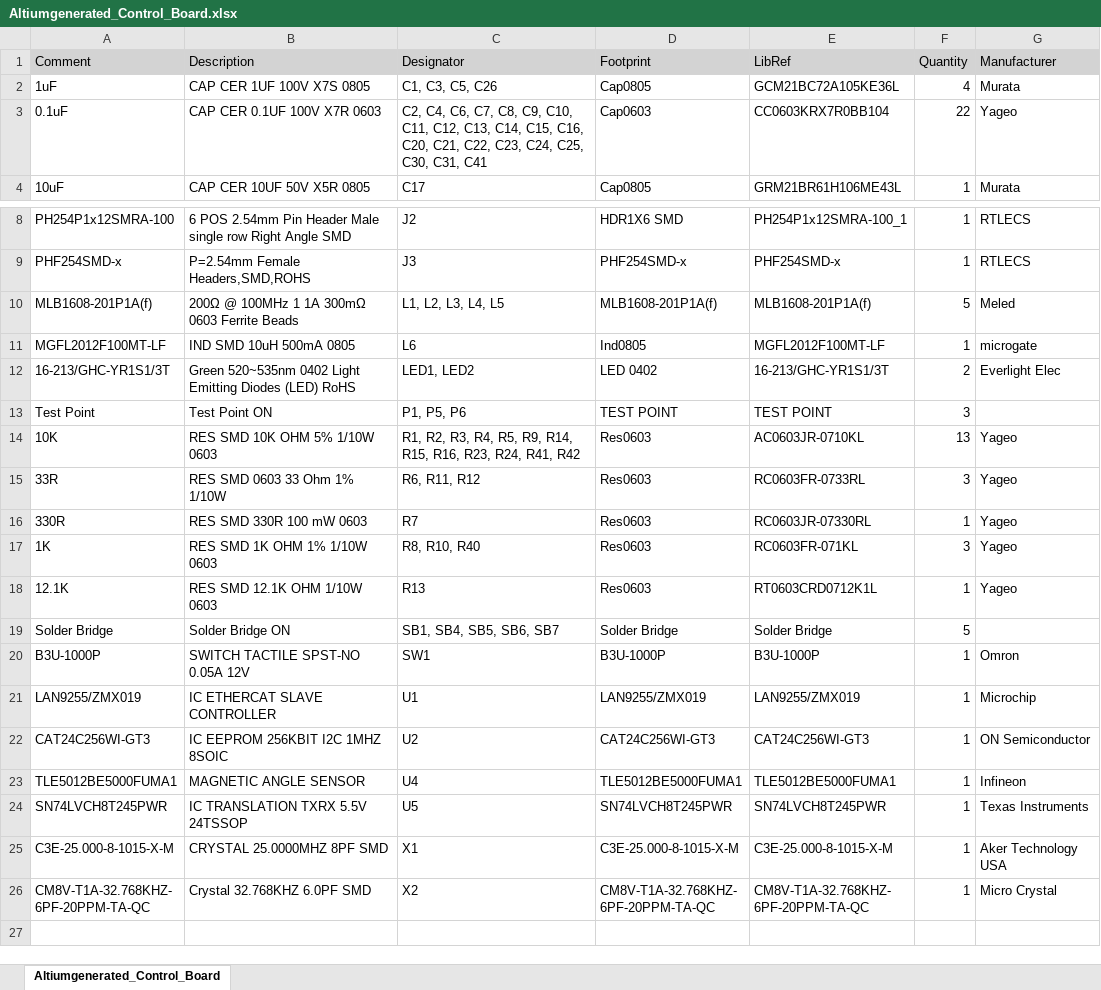
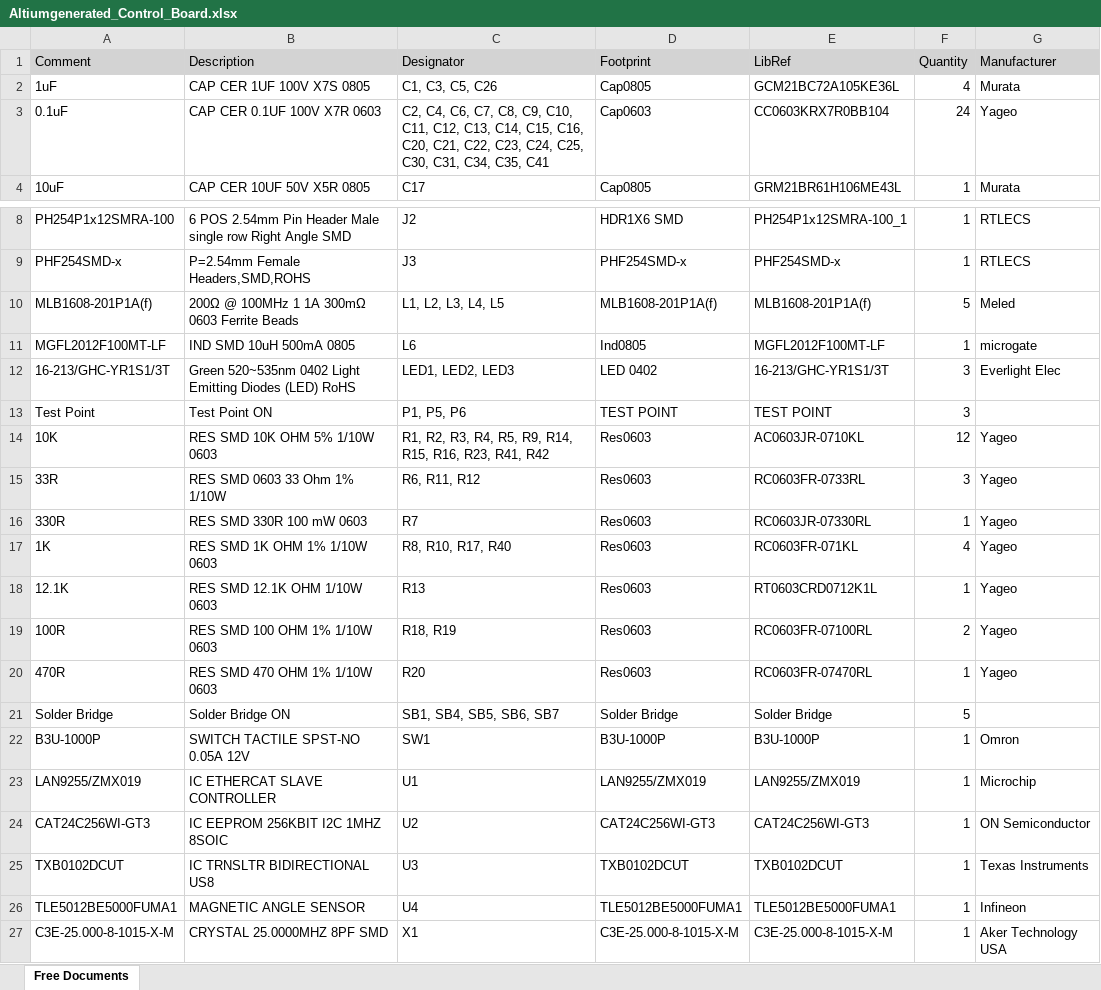
Before and after one commit to eSpark-Backup/christian-raun-ethercat-design, an Excel workbook: Deliverables/BOM/Altiumgenerated_Control_Board.xlsx, sheet Free Documents, drawn as a sheet; only a part is shown, gaps mark what is left out; the shorter side is filled out with more unchanged rows; values as stored, in another font and other column widths than the file's, no borders; removed rows and columns are numbered as before the commit, all else as after; the diff names each change by its address in the sheet, - before the commit and + after, or states it on an @@ line.

```diff
--- a/Deliverables/BOM/Altiumgenerated_Control_Board.xlsx (sheet Free Documents)
+++ b/Deliverables/BOM/Altiumgenerated_Control_Board.xlsx (sheet Free Documents)
-sheet tab: Altiumgenerated_Control_Board
+sheet tab: Free Documents
-C3 (Designator): …C30, C31, C41
+C3 (Designator): …C30, C31, C34, C35, C41
-F3 (Quantity): 22
+F3 (Quantity): 24
-C12 (Designator): LED1, LED2
+C12 (Designator): LED1, LED2, LED3
-F12 (Quantity): 2
+F12 (Quantity): 3
-C14 (Designator): …R16, R23, R24, R41, R42
+C14 (Designator): …R16, R23, R41, R42
-F14 (Quantity): 13
+F14 (Quantity): 12
-C17 (Designator): R8, R10, R40
+C17 (Designator): R8, R10, R17, R40
-F17 (Quantity): 3
+F17 (Quantity): 4
+row 19: 100R | RES SMD 100 OHM 1% 1/10W 0603 | R18, R19 | Res0603 | RC0603FR-07100RL | 2 | Yageo
+row 20: 470R | RES SMD 470 OHM 1% 1/10W 0603 | R20 | Res0603 | RC0603FR-07470RL | 1 | Yageo
+row 25: TXB0102DCUT | IC TRNSLTR BIDIRECTIONAL US8 | U3 | TXB0102DCUT | TXB0102DCUT | 1 | Texas Instruments
-row 24: SN74LVCH8T245PWR | IC TRANSLATION TXRX 5.5V 24TSSOP | U5 | SN74LVCH8T245PWR | SN74LVCH8T245PWR | 1 | Texas Instruments
```
Also changed, not shown: Deliverables/BOM/Altiumgenerated_Interface_Board.xlsx, Deliverables/BOM/LCSC_Control_Board.xlsx, 4 other files.
